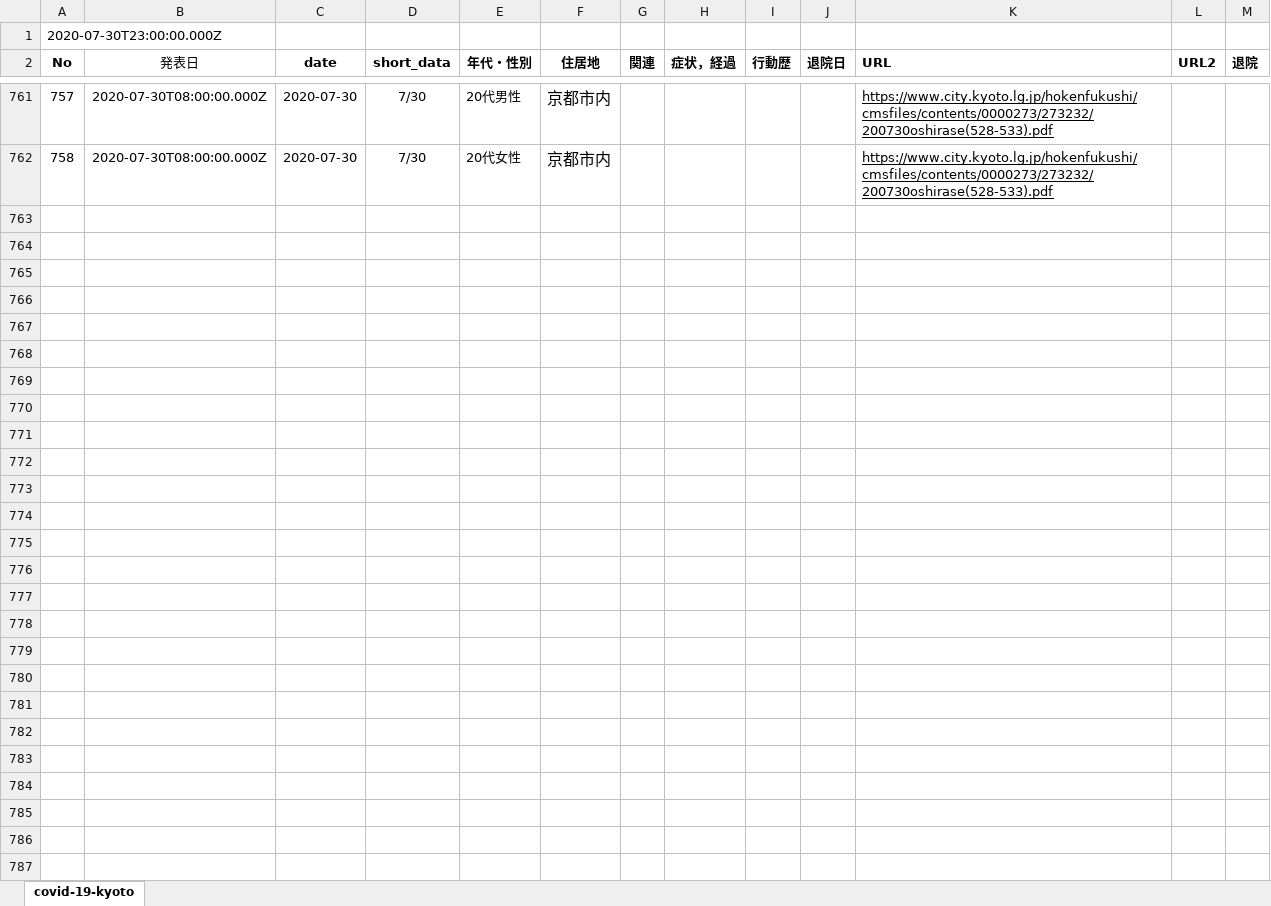
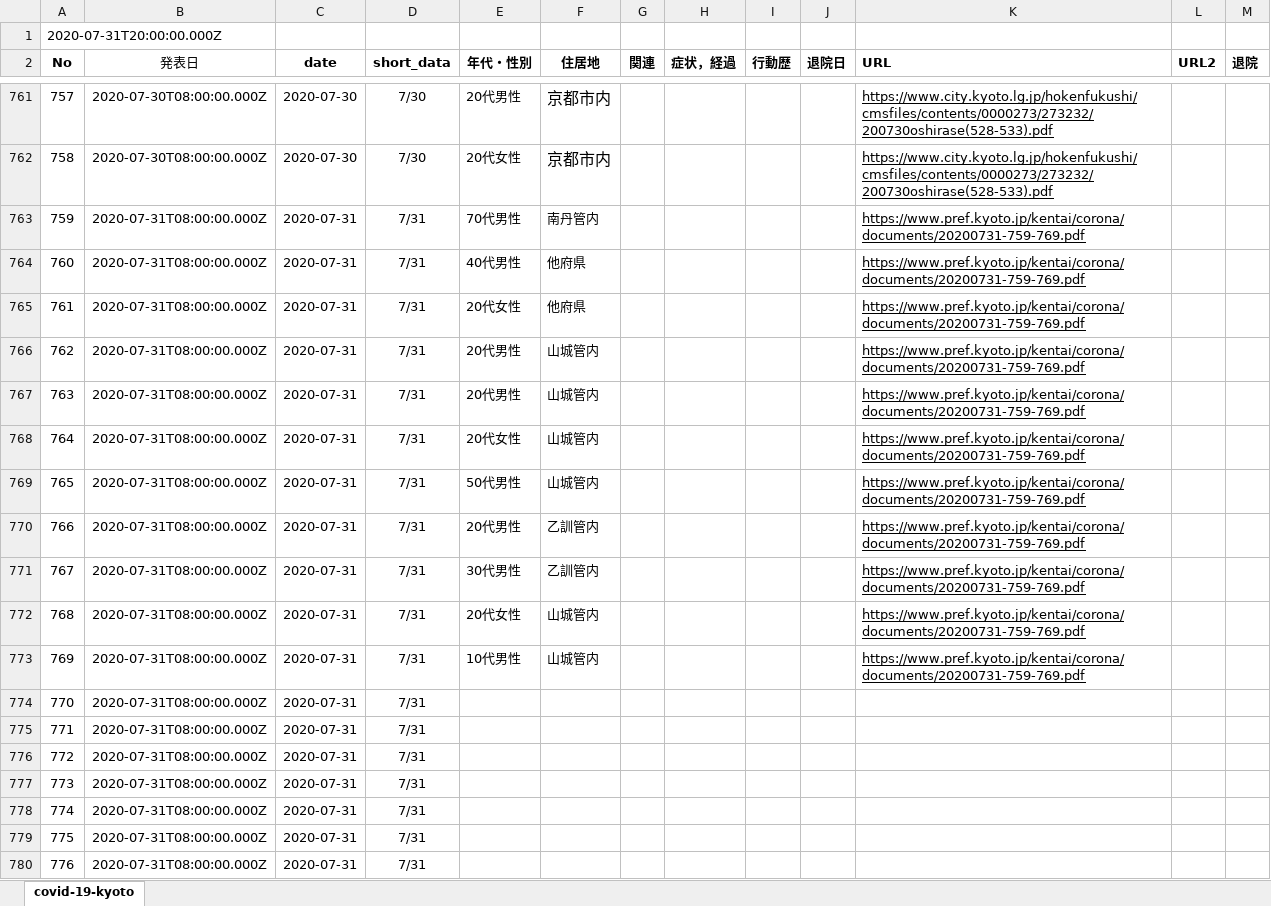
Before and after one commit to stop-covid19-kyoto/covid19kyoto-scraping, an Excel workbook: patients.xlsx, sheet covid-19-kyoto, drawn as a sheet; only a part is shown, gaps mark what is left out; values as stored, in another font and other column widths than the file's, no borders; charts and pictures not drawn; the diff covers the shown part only; the diff names each change by its address in the sheet, - before the commit and + after, or states it on an @@ line.

```diff
--- a/patients.xlsx (sheet covid-19-kyoto)
+++ b/patients.xlsx (sheet covid-19-kyoto)
@@ column A (No) renumbered in row 1 @@
+row 763: 759 | 2020-07-31T08:00:00.000Z | 2020-07-31 | 7/31 | 70代男性 | 南丹管内 |  |  |  |  | https://www.pref.kyoto.jp/kentai/corona/documents/20200731-759-769.pdf
+row 764: 760 | 2020-07-31T08:00:00.000Z | 2020-07-31 | 7/31 | 40代男性 | 他府県 |  |  |  |  | https://www.pref.kyoto.jp/kentai/corona/documents/20200731-759-769.pdf
+row 765: 761 | 2020-07-31T08:00:00.000Z | 2020-07-31 | 7/31 | 20代女性 | 他府県 |  |  |  |  | https://www.pref.kyoto.jp/kentai/corona/documents/20200731-759-769.pdf
+row 766: 762 | 2020-07-31T08:00:00.000Z | 2020-07-31 | 7/31 | 20代男性 | 山城管内 |  |  |  |  | https://www.pref.kyoto.jp/kentai/corona/documents/20200731-759-769.pdf
+row 767: 763 | 2020-07-31T08:00:00.000Z | 2020-07-31 | 7/31 | 20代男性 | 山城管内 |  |  |  |  | https://www.pref.kyoto.jp/kentai/corona/documents/20200731-759-769.pdf
+row 768: 764 | 2020-07-31T08:00:00.000Z | 2020-07-31 | 7/31 | 20代女性 | 山城管内 |  |  |  |  | https://www.pref.kyoto.jp/kentai/corona/documents/20200731-759-769.pdf
+row 769: 765 | 2020-07-31T08:00:00.000Z | 2020-07-31 | 7/31 | 50代男性 | 山城管内 |  |  |  |  | https://www.pref.kyoto.jp/kentai/corona/documents/20200731-759-769.pdf
+row 770: 766 | 2020-07-31T08:00:00.000Z | 2020-07-31 | 7/31 | 20代男性 | 乙訓管内 |  |  |  |  | https://www.pref.kyoto.jp/kentai/corona/documents/20200731-759-769.pdf
+row 771: 767 | 2020-07-31T08:00:00.000Z | 2020-07-31 | 7/31 | 30代男性 | 乙訓管内 |  |  |  |  | https://www.pref.kyoto.jp/kentai/corona/documents/20200731-759-769.pdf
+row 772: 768 | 2020-07-31T08:00:00.000Z | 2020-07-31 | 7/31 | 20代女性 | 山城管内 |  |  |  |  | https://www.pref.kyoto.jp/kentai/corona/documents/20200731-759-769.pdf
+row 773: 769 | 2020-07-31T08:00:00.000Z | 2020-07-31 | 7/31 | 10代男性 | 山城管内 |  |  |  |  | https://www.pref.kyoto.jp/kentai/corona/documents/20200731-759-769.pdf
+row 774: 770 | 2020-07-31T08:00:00.000Z | 2020-07-31 | 7/31
+row 775: 771 | 2020-07-31T08:00:00.000Z | 2020-07-31 | 7/31
+row 776: 772 | 2020-07-31T08:00:00.000Z | 2020-07-31 | 7/31
+row 777: 773 | 2020-07-31T08:00:00.000Z | 2020-07-31 | 7/31
+row 778: 774 | 2020-07-31T08:00:00.000Z | 2020-07-31 | 7/31
+row 779: 775 | 2020-07-31T08:00:00.000Z | 2020-07-31 | 7/31
+row 780: 776 | 2020-07-31T08:00:00.000Z | 2020-07-31 | 7/31
```
Also changed, not shown: 11 added rows elsewhere in this sheet, summary.xlsx, 5 other files.
